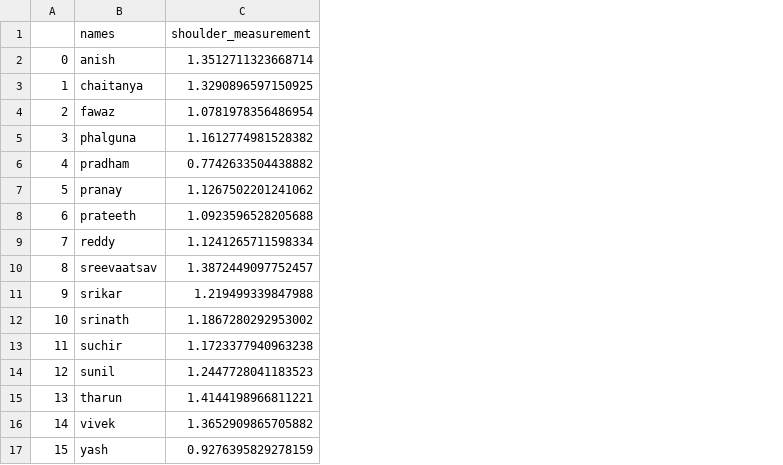
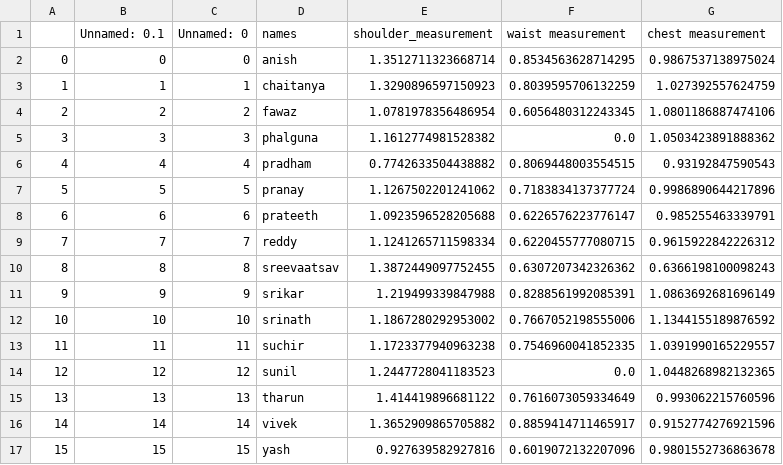
Before and after one commit to codemaster0407/Human_Body_Measurements, a CSV file: blender_measurements.csv, drawn as a sheet; addresses are those after the commit; the diff names each change by its address in the sheet, - before the commit and + after, or states it on an @@ line.

```diff
--- a/blender_measurements.csv
+++ b/blender_measurements.csv
+column B (Unnamed: 0.1), rows 2-17: 0 | 1 | 2 | 3 | 4 | 5 | 6 | 7 | 8 | 9 | 10 | 11 | 12 | 13 | 14 | 15
+column C (Unnamed: 0), rows 2-17: 0 | 1 | 2 | 3 | 4 | 5 | 6 | 7 | 8 | 9 | 10 | 11 | 12 | 13 | 14 | 15
+column F (waist measurement), rows 2-17: 0.8534563628714295 | 0.8039595706132259 | 0.6056480312243345 | 0.0 | 0.8069448003554515 | 0.7183834137377724 | 0.6226576223776147 | 0.6220455777080715 | 0.6307207342326362 | 0.8288561992085391 | 0.7667052198555006 | 0.7546960041852335 | 0.0 | 0.7616073059334649 | 0.8859414711465917 | 0.6019072132207096
+column G (chest measurement), rows 2-17: 0.9867537138975024 | 1.027392557624759 | 1.0801186887474106 | 1.0503423891888362 | 0.93192847590543 | 0.9986890644217896 | 0.985255463339791 | 0.9615922842226312 | 0.6366198100098243 | 1.0863692681696149 | 1.1344155189876592 | 1.0391990165229557 | 1.0448268982132365 | 0.993062215760596 | 0.9152774276921596 | 0.9801552736863678
-E3 (shoulder_measurement): 1.3290896597150925
+E3 (shoulder_measurement): 1.3290896597150923
-E10 (shoulder_measurement): 1.3872449097752457
+E10 (shoulder_measurement): 1.3872449097752455
-E15 (shoulder_measurement): 1.4144198966811221
+E15 (shoulder_measurement): 1.414419896681122
-E17 (shoulder_measurement): 0.9276395829278159
+E17 (shoulder_measurement): 0.927639582927816
```
Also changed, not shown: 7 other files.
